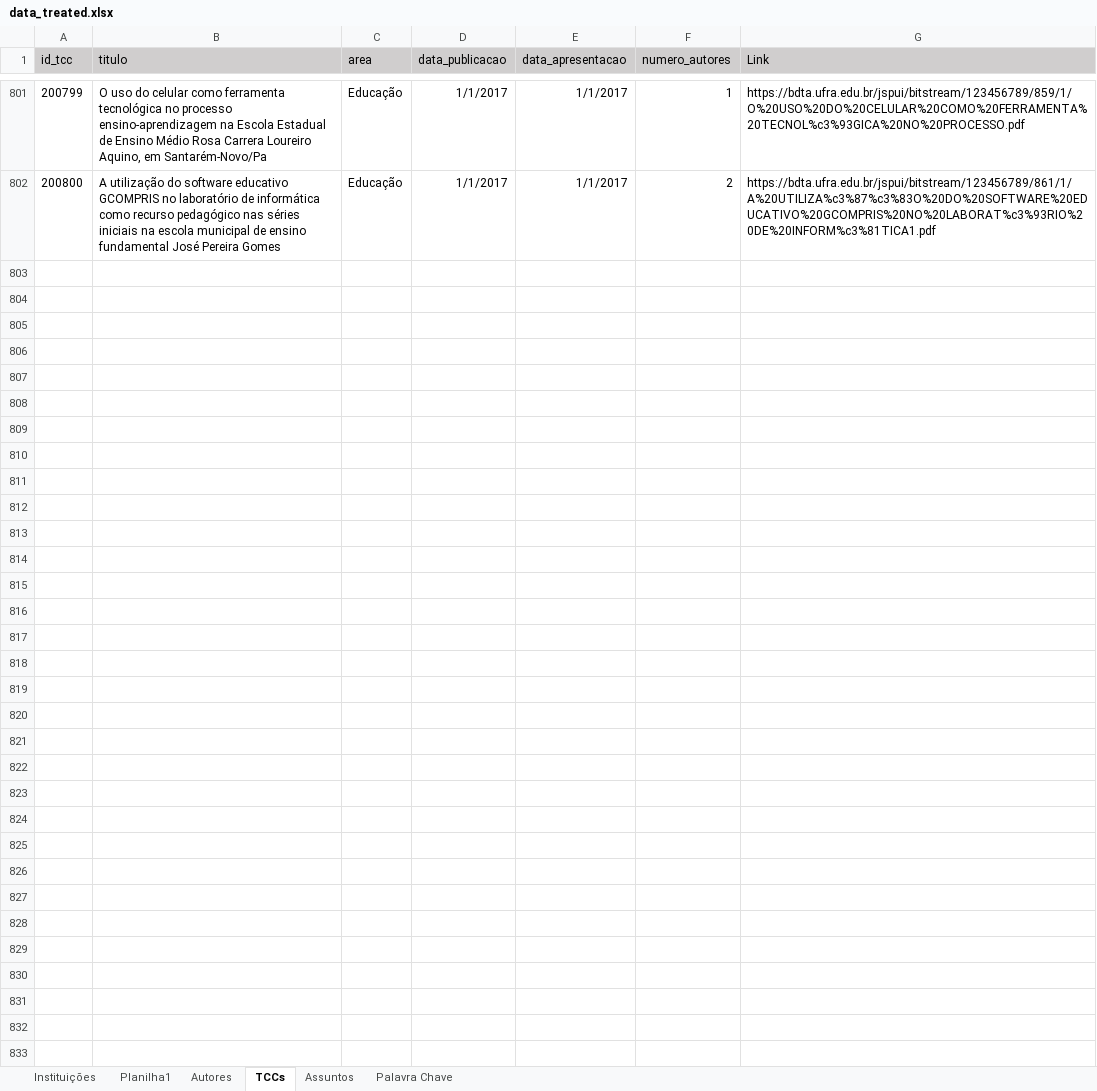
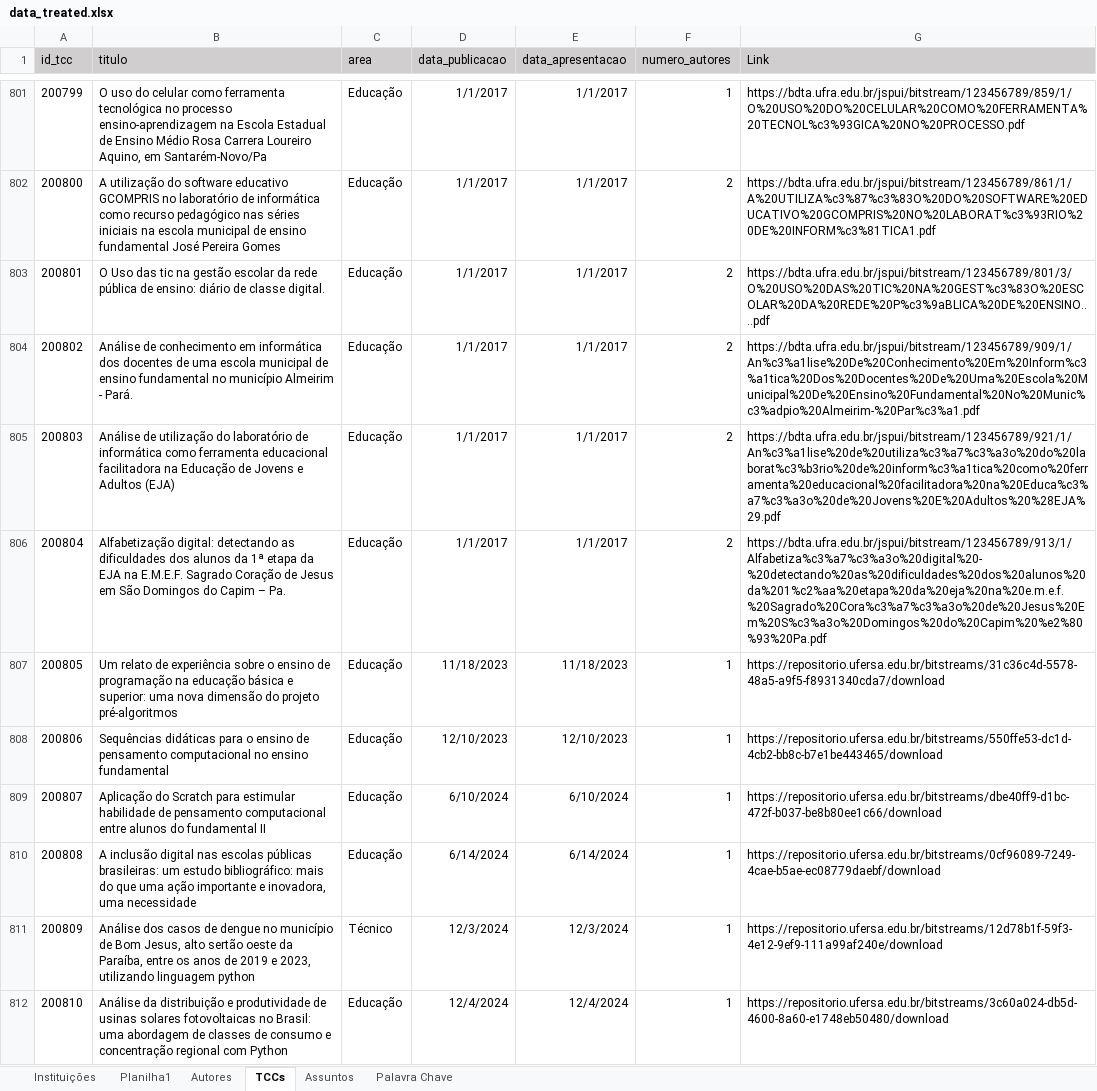
Before and after one commit to Geilsondss/Fluxo_da_Comunicacao_Cientifica_Lic_Comp, an Excel workbook: Data/data_treated.xlsx, sheet TCCs, drawn as a sheet; only a part is shown, gaps mark what is left out; values as stored, in another font and other column widths than the file's, no borders; the diff covers the shown part only; the diff names each change by its address in the sheet, - before the commit and + after, or states it on an @@ line.

Commit message:
Dados TRATADOS da UFERSA coletados no dia 20/09/25

```diff
--- a/Data/data_treated.xlsx (sheet TCCs)
+++ b/Data/data_treated.xlsx (sheet TCCs)
+row 803: 200801 | O Uso das tic na gestão escolar da rede pública de ensino: diário de classe digital. | Educação | 1/1/2017 | 1/1/2017 | 2 | https://bdta.ufra.edu.br/jspui/bitstream/123456789/801/3/O%20USO%20DAS%20TIC%20NA%20GEST%c3%83O%20ESCOLAR%20DA%20REDE%20P%c3%9aBLICA%20DE%20ENSINO....pdf
+row 804: 200802 | Análise de conhecimento em informática dos docentes de uma escola municipal de ensino fundamental no município Almeirim - Pará. | Educação | 1/1/2017 | 1/1/2017 | 2 | https://bdta.ufra.edu.br/jspui/bitstream/123456789/909/1/An%c3%a1lise%20De%20Conhecimento%20Em%20Inform%c3%a1tica%20Dos%20Docentes%20De%20Uma%20Escola%20Municipal%20De%20Ensino%20Fundamental%20No%20Munic%c3%adpio%20Almeirim-%20Par%c3%a1.pdf
+row 805: 200803 | Análise de utilização do laboratório de informática como ferramenta educacional facilitadora na Educação de Jovens e Adultos (EJA) | Educação | 1/1/2017 | 1/1/2017 | 2 | https://bdta.ufra.edu.br/jspui/bitstream/123456789/921/1/An%c3%a1lise%20de%20utiliza%c3%a7%c3%a3o%20do%20laborat%c3%b3rio%20de%20inform%c3%a1tica%20como%20ferramenta%20educacional%20facilitadora%20na%20Educa%c3%a7%c3%a3o%20de%20Jovens%20E%20Adultos%20%28EJA%29.pdf
+row 806: 200804 | Alfabetização digital: detectando as dificuldades dos alunos da 1ª etapa da EJA na E.M.E.F. Sagrado Coração de Jesus em São Domingos do Capim – Pa. | Educação | 1/1/2017 | 1/1/2017 | 2 | https://bdta.ufra.edu.br/jspui/bitstream/123456789/913/1/Alfabetiza%c3%a7%c3%a3o%20digital%20-%20detectando%20as%20dificuldades%20dos%20alunos%20da%201%c2%aa%20etapa%20da%20eja%20na%20e.m.e.f.%20Sagrado%20Cora%c3%a7%c3%a3o%20de%20Jesus%20Em%20S%c3%a3o%20Domingos%20do%20Capim%20%e2%80%93%20Pa.pdf
+row 807: 200805 | Um relato de experiência sobre o ensino de programação na educação básica e superior: uma nova dimensão do projeto pré-algoritmos | Educação | 11/18/2023 | 11/18/2023 | 1 | https://repositorio.ufersa.edu.br/bitstreams/31c36c4d-5578-48a5-a9f5-f8931340cda7/download
+row 808: 200806 | Sequências didáticas para o ensino de pensamento computacional no ensino fundamental | Educação | 12/10/2023 | 12/10/2023 | 1 | https://repositorio.ufersa.edu.br/bitstreams/550ffe53-dc1d-4cb2-bb8c-b7e1be443465/download
+row 809: 200807 | Aplicação do Scratch para estimular habilidade de pensamento computacional entre alunos do fundamental II | Educação | 6/10/2024 | 6/10/2024 | 1 | https://repositorio.ufersa.edu.br/bitstreams/dbe40ff9-d1bc-472f-b037-be8b80ee1c66/download
+row 810: 200808 | A inclusão digital nas escolas públicas brasileiras: um estudo bibliográfico: mais do que uma ação importante e inovadora, uma necessidade | Educação | 6/14/2024 | 6/14/2024 | 1 | https://repositorio.ufersa.edu.br/bitstreams/0cf96089-7249-4cae-b5ae-ec08779daebf/download
+row 811: 200809 | Análise dos casos de dengue no município de Bom Jesus, alto sertão oeste da Paraíba, entre os anos de 2019 e 2023, utilizando linguagem python | Técnico | 12/3/2024 | 12/3/2024 | 1 | https://repositorio.ufersa.edu.br/bitstreams/12d78b1f-59f3-4e12-9ef9-111a99af240e/download
+row 812: 200810 | Análise da distribuição e produtividade de usinas solares fotovoltaicas no Brasil: uma abordagem de classes de consumo e concentração regional com Python | Educação | 12/4/2024 | 12/4/2024 | 1 | https://repositorio.ufersa.edu.br/bitstreams/3c60a024-db5d-4600-8a60-e1748eb50480/download
```
Also changed, not shown: 52 added rows elsewhere in this sheet, sheet Palavra Chave, sheet Autores, sheet Instituições, sheet Planilha1.
